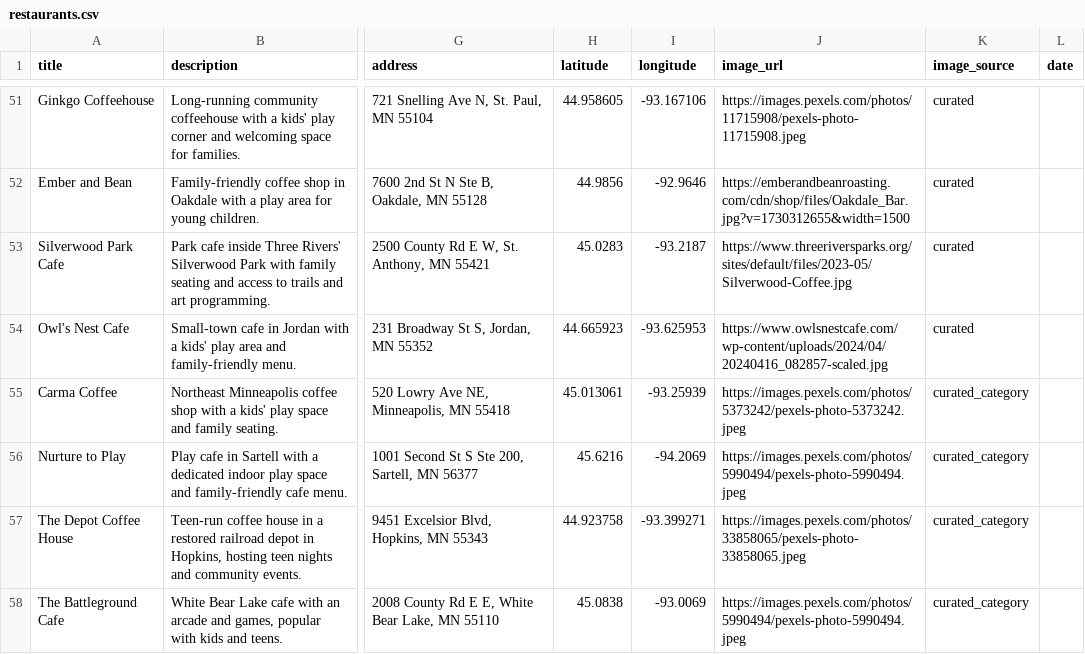
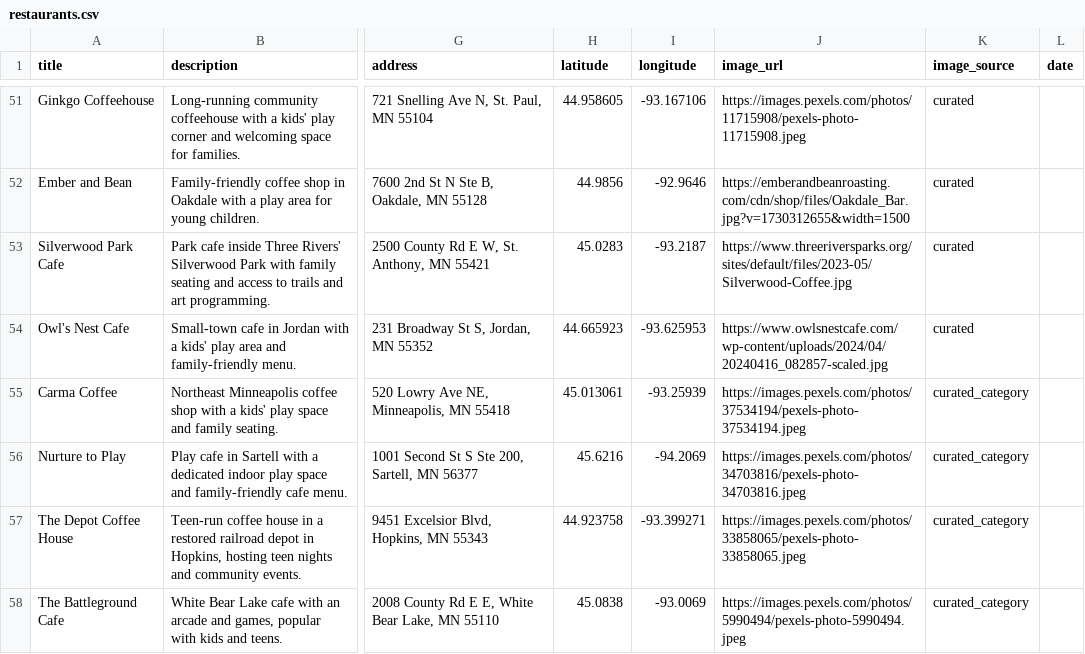
Before and after one commit to avlhohn/msp-family-feed, a CSV file: restaurants.csv, drawn as a sheet; only a part is shown, gaps mark what is left out; the diff covers the shown part only; the diff names each change by its address in the sheet, - before the commit and + after, or states it on an @@ line.

Commit message:
playground pool expansion: 16 restaurant play rows onto clean pool (restaurants.csv)

```diff
--- a/restaurants.csv
+++ b/restaurants.csv
-J55 (image_url): https://images.pexels.com/photos/5373242/pexels-photo-5373242.jpeg
+J55 (image_url): https://images.pexels.com/photos/37534194/pexels-photo-37534194.jpeg
-J56 (image_url): https://images.pexels.com/photos/5990494/pexels-photo-5990494.jpeg
+J56 (image_url): https://images.pexels.com/photos/34703816/pexels-photo-34703816.jpeg
```
Also changed, not shown: 14 edited cells elsewhere in this file.
